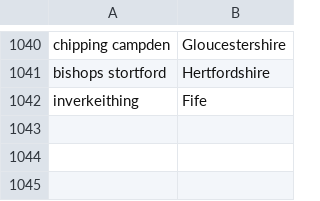
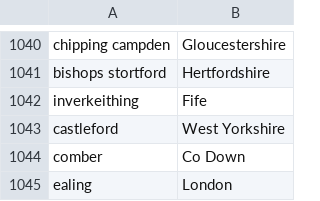
Before and after one commit to magicianmakar/django-project, a CSV file: app/data/uk_provinces.csv, drawn as a sheet; only a part is shown, gaps mark what is left out.

Commit message:
Add new UK Provinces

```diff
--- a/app/data/uk_provinces.csv
+++ b/app/data/uk_provinces.csv
@@ -1042 +1042,4 @@ bishops stortford|Hertfordshire
 inverkeithing|Fife
+castleford|West Yorkshire
+comber|Co Down
+ealing|London
```
